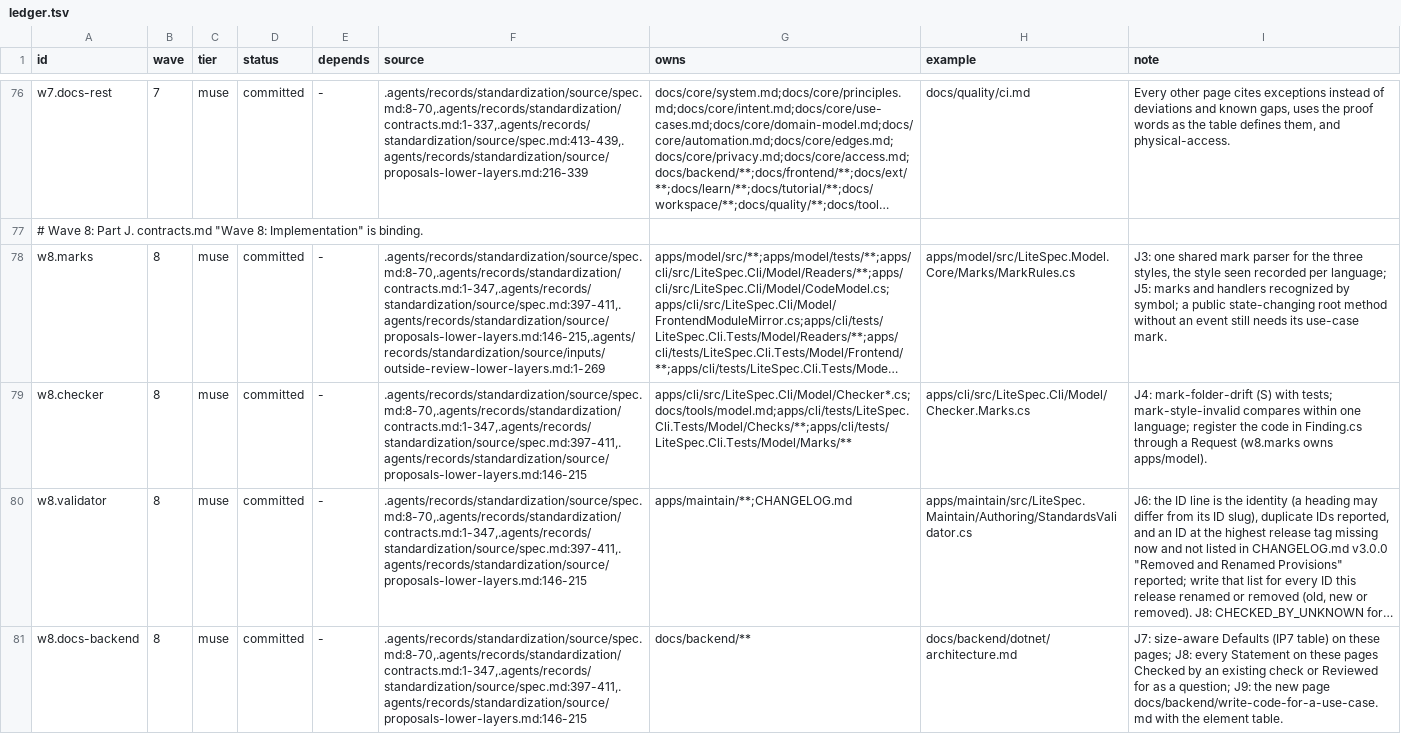
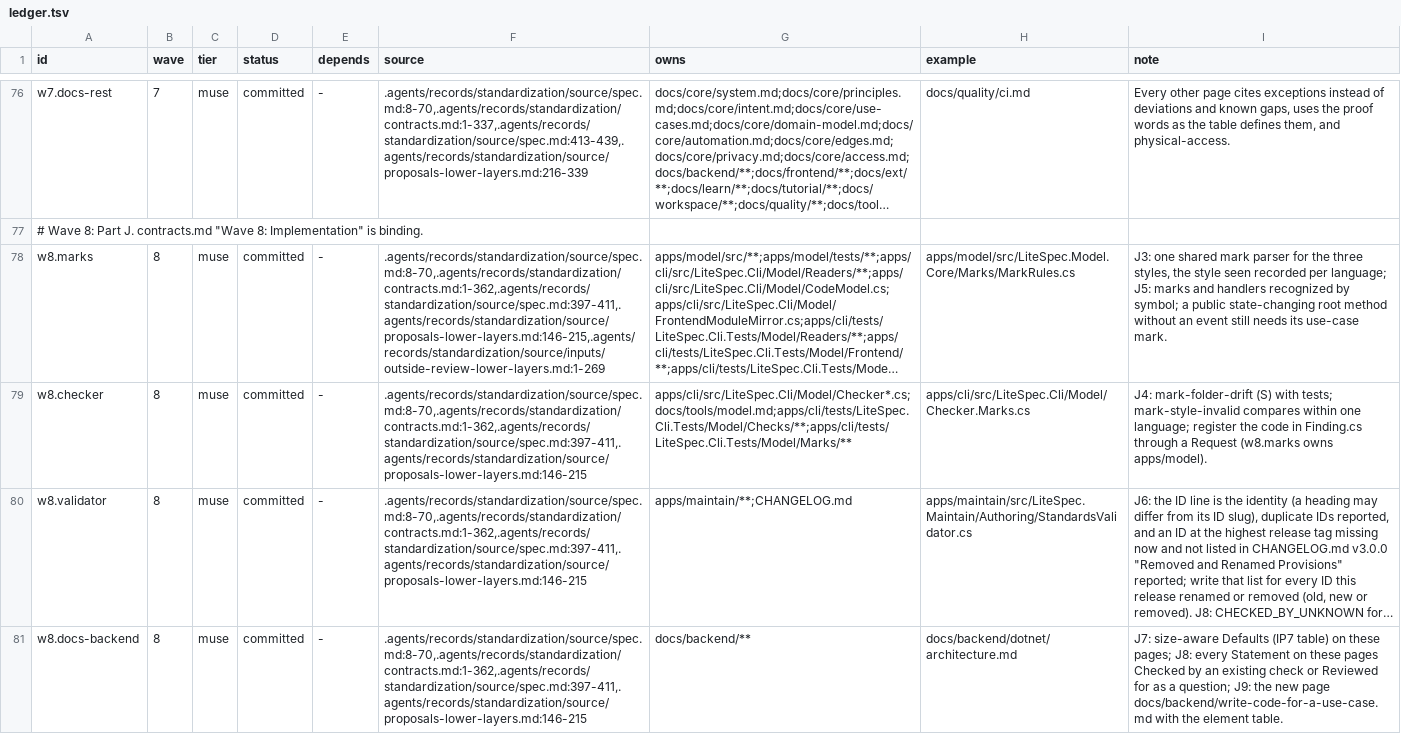
Before and after one commit to Litenova-Solutions/LiteSpec, a TSV file: .agents/records/standardization/ledger.tsv, drawn as a sheet; only a part is shown, gaps mark what is left out; long unchanged cells end in …; the diff covers the shown part only; the diff names each change by its address in the sheet, - before the commit and + after, or states it on an @@ line.

```diff
--- a/.agents/records/standardization/ledger.tsv
+++ b/.agents/records/standardization/ledger.tsv
-F78 (source): .agents/records/standardization/source/spec.md:8-70,.agents/records/standardization/contracts.md:1-347,.agents/records/standardization/source/spec.md:397-411,.agents/records/standardization/source/proposals-lower-layers.md:146-215,.agents/records/standardization/source/inputs/outside-review-lower-layers.md:1-269
+F78 (source): .agents/records/standardization/source/spec.md:8-70,.agents/records/standardization/contracts.md:1-362,.agents/records/standardization/source/spec.md:397-411,.agents/records/standardization/source/proposals-lower-layers.md:146-215,.agents/records/standardization/source/inputs/outside-review-lower-layers.md:1-269
-F79:F81 (source): .agents/records/standardization/source/spec.md:8-70,.agents/records/standardization/contracts.md:1-347,.agents/records/standardization/source/spec.md:397-411,.agents/records/standardization/source/proposals-lower-layers.md:146-215
+F79:F81 (source): .agents/records/standardization/source/spec.md:8-70,.agents/records/standardization/contracts.md:1-362,.agents/records/standardization/source/spec.md:397-411,.agents/records/standardization/source/proposals-lower-layers.md:146-215
```
Also changed, not shown: 10 edited cells elsewhere in this file, 12 other files.
